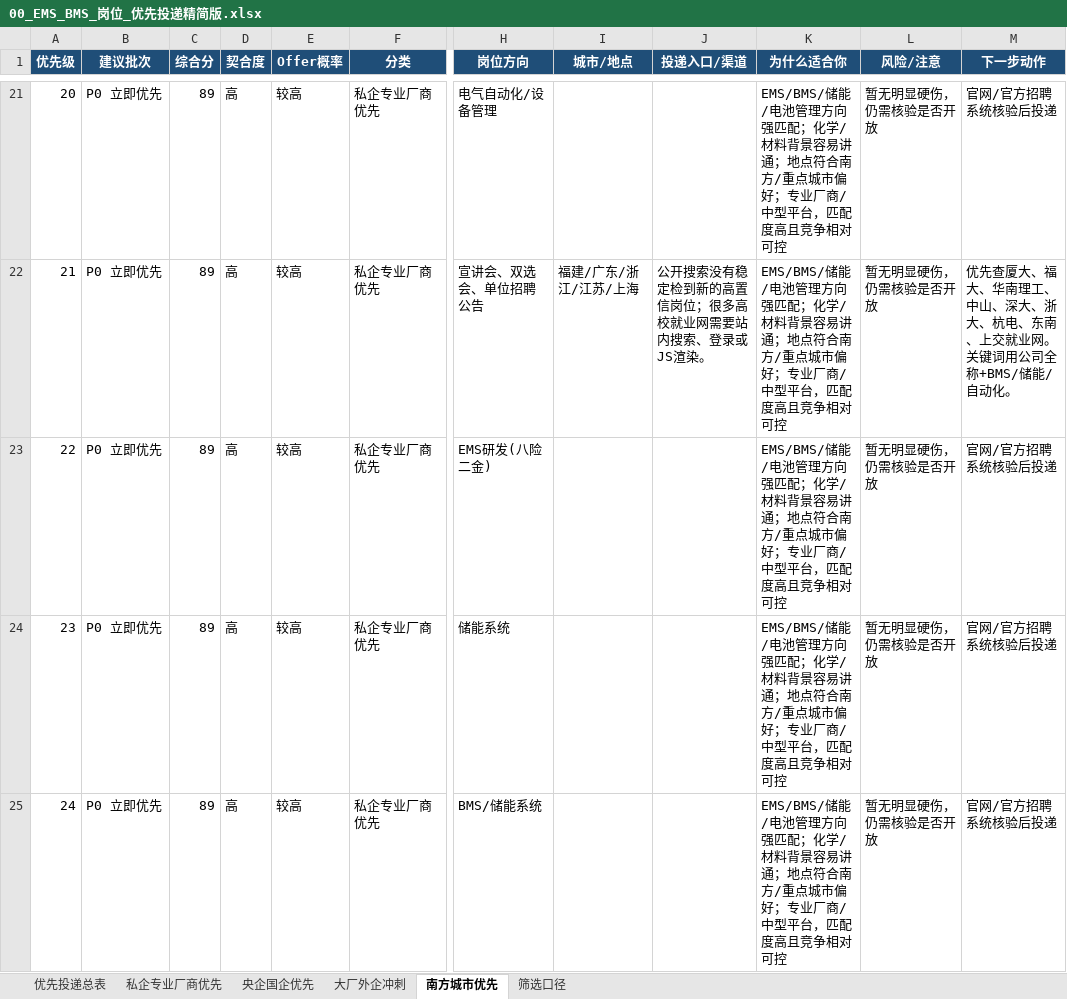
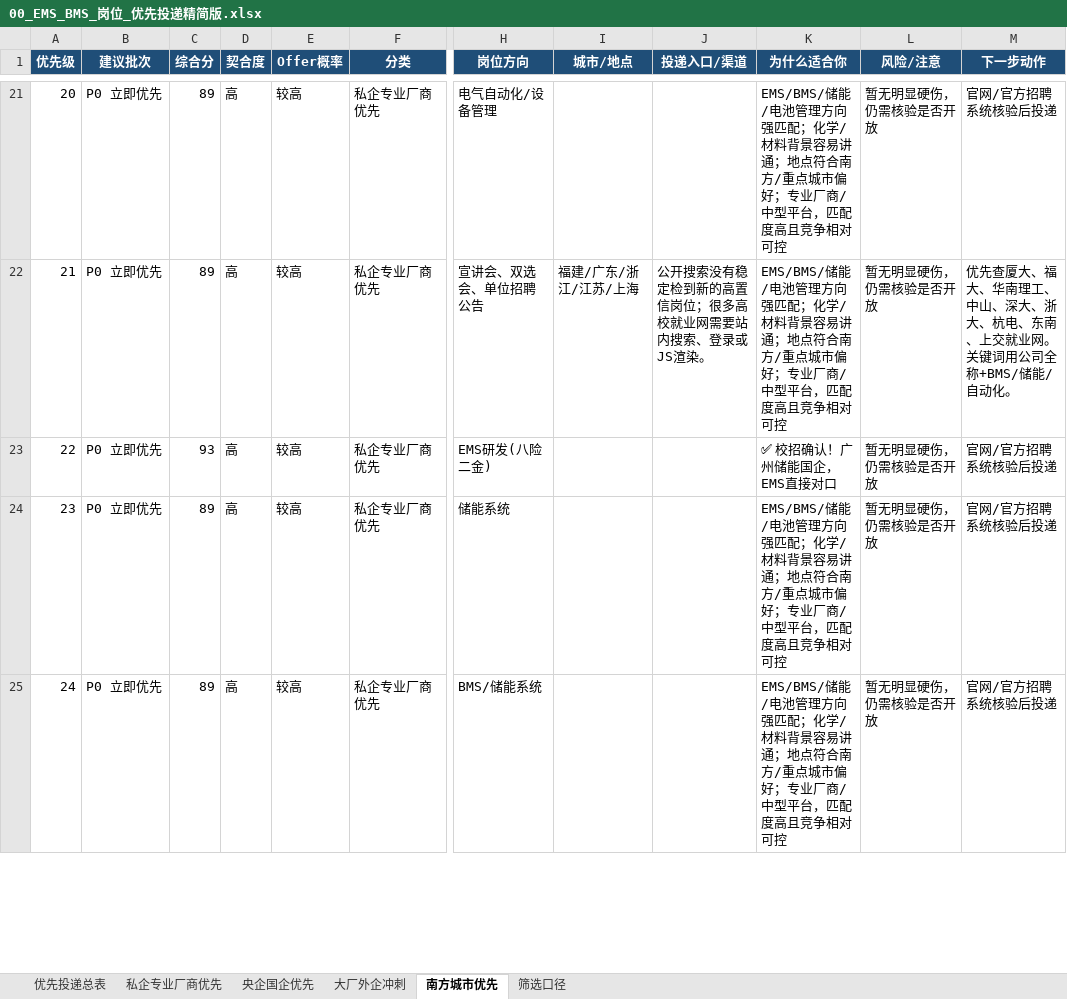
Before and after one commit to 1053702092/ems-platform-, an Excel workbook: docs/岗位/00_EMS_BMS_岗位_优先投递精简版.xlsx, sheet 南方城市优先, drawn as a sheet; only a part is shown, gaps mark what is left out; values as stored, in another font and other column widths than the file's, no borders; the diff names each change by its address in the sheet, - before the commit and + after, or states it on an @@ line.

```diff
--- a/docs/岗位/00_EMS_BMS_岗位_优先投递精简版.xlsx (sheet 南方城市优先)
+++ b/docs/岗位/00_EMS_BMS_岗位_优先投递精简版.xlsx (sheet 南方城市优先)
-C23 (综合分): 89
+C23 (综合分): 93
-K23 (为什么适合你): EMS/BMS/储能/电池管理方向强匹配；化学/材料背景容易讲通；地点符合南方/重点城市偏好；专业厂商/中型平台，匹配度高且竞争相对可控
+K23 (为什么适合你): ✅ 校招确认！广州储能国企，EMS直接对口
```
Also changed, not shown: sheet 央企国企优先, sheet 优先投递总表, sheet 大厂外企冲刺, 11 other files.
